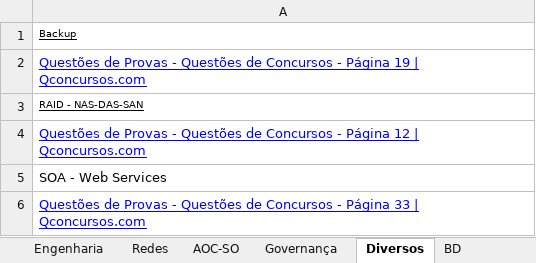
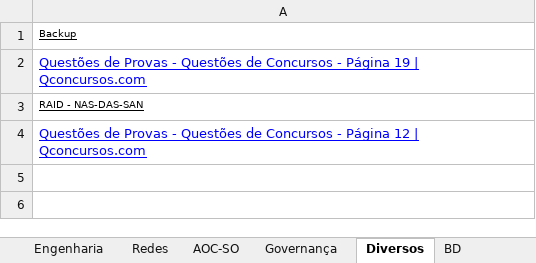
Before and after one commit to willhc1984/estudos, an Excel workbook: qconcursos.xlsx, sheet Diversos, drawn as a sheet; values as stored, in another font and other column widths than the file's, no borders; the diff names each change by its address in the sheet, - before the commit and + after, or states it on an @@ line.

```diff
--- a/qconcursos.xlsx (sheet Diversos)
+++ b/qconcursos.xlsx (sheet Diversos)
-row 5: SOA - Web Services
-row 6: Questões de Provas - Questões de Concursos - Página 33 | Qconcursos.com
```
Also changed, not shown: sheet SegInf, sheet Sequencia, sheet Programação, sheet Engenharia, 4 other files.
